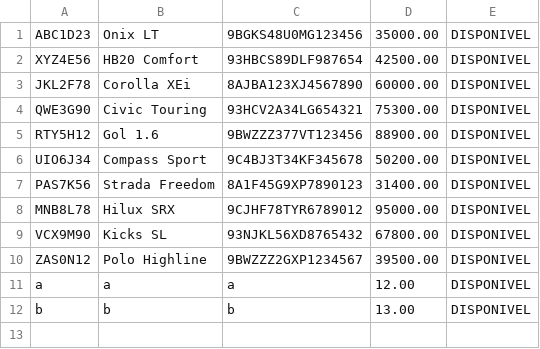
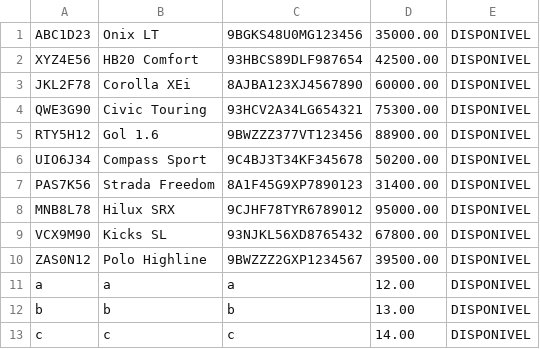
Before and after one commit to LaioFreitas/poo_trabalho, a CSV file: src/main/java/com/app/data/veiculosDisponiveis.csv, drawn as a sheet.

```diff
--- a/src/main/java/com/app/data/veiculosDisponiveis.csv
+++ b/src/main/java/com/app/data/veiculosDisponiveis.csv
@@ -12 +12,2 @@ a,a,a,12.00,DISPONIVEL
 b,b,b,13.00,DISPONIVEL
+c,c,c,14.00,DISPONIVEL
```
Also changed, not shown: target/classes/com/app/data/veiculosDisponiveis.csv, 1 other file.
